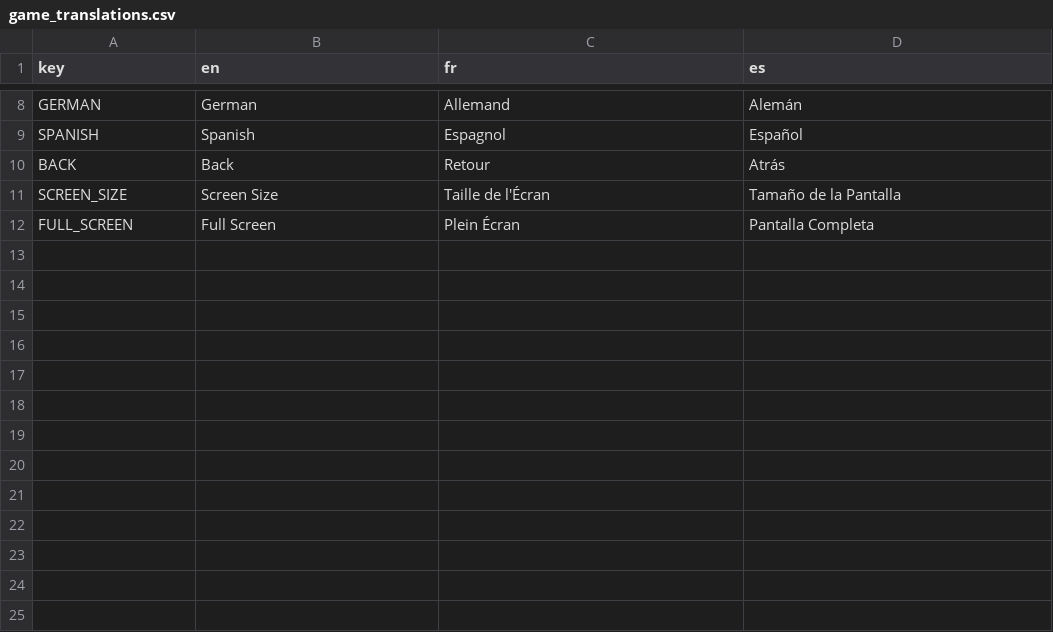
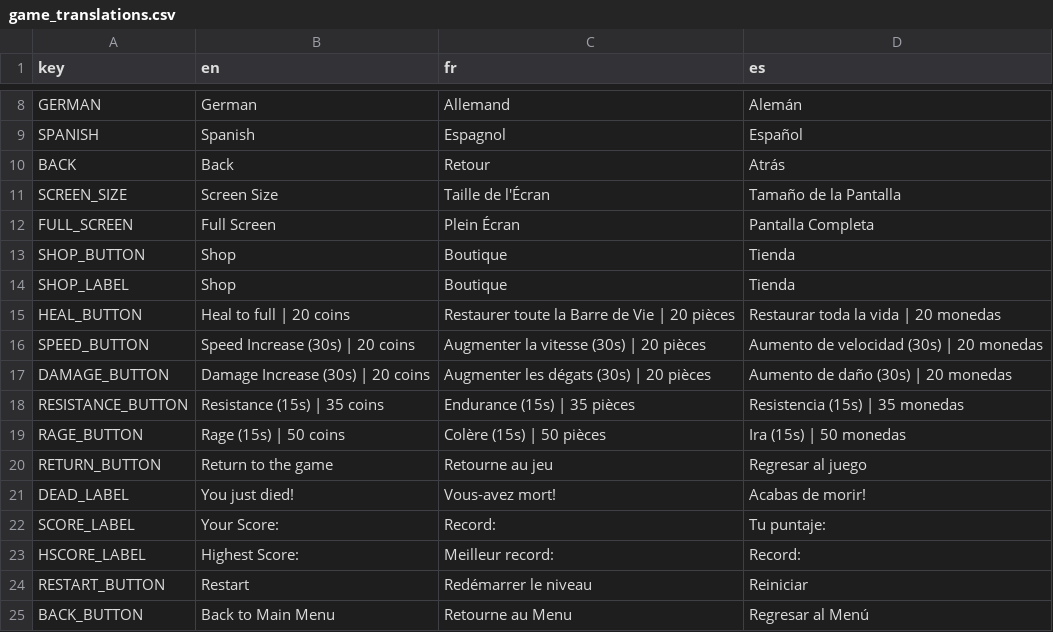
Before and after one commit to bujoldzack/Dungeon-Heart, a CSV file: assets/Localization/game_translations.csv, drawn as a sheet; only a part is shown, gaps mark what is left out; the diff names each change by its address in the sheet, - before the commit and + after, or states it on an @@ line.

Commit message:
Finish Design of Level 2-3, adding more language to the translation file for the shop and death scene

```diff
--- a/assets/Localization/game_translations.csv
+++ b/assets/Localization/game_translations.csv
+row 13: SHOP_BUTTON | Shop | Boutique | Tienda
+row 14: SHOP_LABEL | Shop | Boutique | Tienda
+row 15: HEAL_BUTTON | Heal to full | 20 coins | Restaurer toute la Barre de Vie | 20 pièces | Restaurar toda la vida | 20 monedas
+row 16: SPEED_BUTTON | Speed Increase (30s) | 20 coins | Augmenter la vitesse (30s) | 20 pièces | Aumento de velocidad (30s) | 20 monedas
+row 17: DAMAGE_BUTTON | Damage Increase (30s) | 20 coins | Augmenter les dégats (30s) | 20 pièces | Aumento de daño (30s) | 20 monedas
+row 18: RESISTANCE_BUTTON | Resistance (15s) | 35 coins | Endurance (15s) | 35 pièces | Resistencia (15s) | 35 monedas
+row 19: RAGE_BUTTON | Rage (15s) | 50 coins | Colère (15s) | 50 pièces | Ira (15s) | 50 monedas
+row 20: RETURN_BUTTON | Return to the game | Retourne au jeu | Regresar al juego
+row 21: DEAD_LABEL | You just died! | Vous-avez mort! | Acabas de morir!
+row 22: SCORE_LABEL | Your Score: | Record: | Tu puntaje:
+row 23: HSCORE_LABEL | Highest Score: | Meilleur record: | Record:
+row 24: RESTART_BUTTON | Restart | Redémarrer le niveau | Reiniciar
+row 25: BACK_BUTTON | Back to Main Menu | Retourne au Menu | Regresar al Menú
```
Also changed, not shown: 15 other files.
